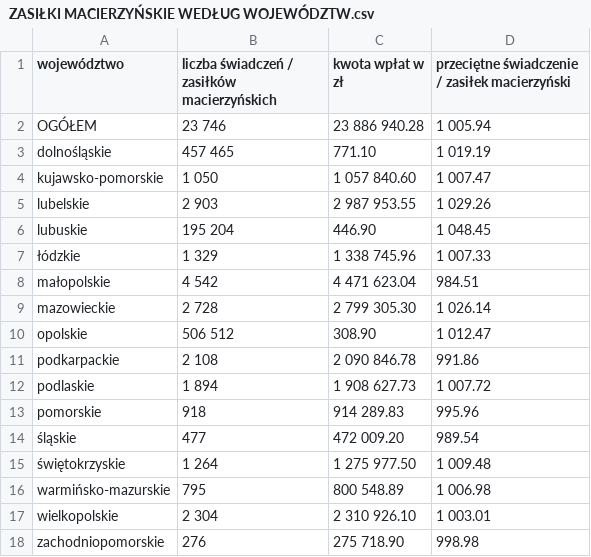
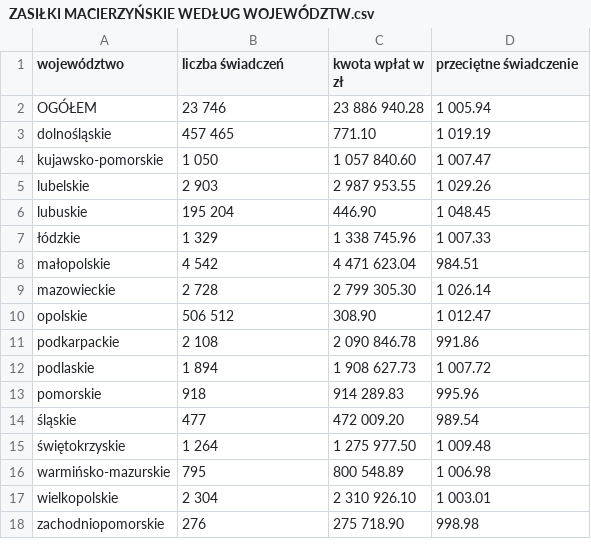
Before and after one commit to barbwozn/KRUS-data-, a CSV file: dane_excel_kwartalne/ZASIŁKI MACIERZYŃSKIE WEDŁUG WOJEWÓDZTW.csv, drawn as a sheet.

Commit message:
dane

```diff
--- a/dane_excel_kwartalne/ZASIŁKI MACIERZYŃSKIE WEDŁUG WOJEWÓDZTW.csv
+++ b/dane_excel_kwartalne/ZASIŁKI MACIERZYŃSKIE WEDŁUG WOJEWÓDZTW.csv
@@ -1,2 +1,2 @@
-województwo, liczba świadczeń / zasiłków macierzyńskich , kwota wpłat w zł, przeciętne świadczenie / zasiłek macierzyński
+województwo, liczba świadczeń , kwota wpłat w zł, przeciętne świadczenie
 OGÓŁEM,	23 746	,23 886 940.28	,1 005.94
```
Also changed, not shown: all_dane/all_data.csv, 3 other files.
